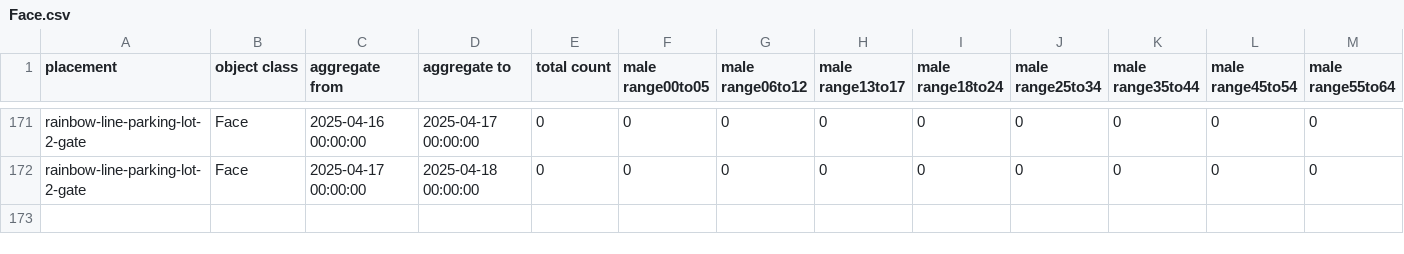
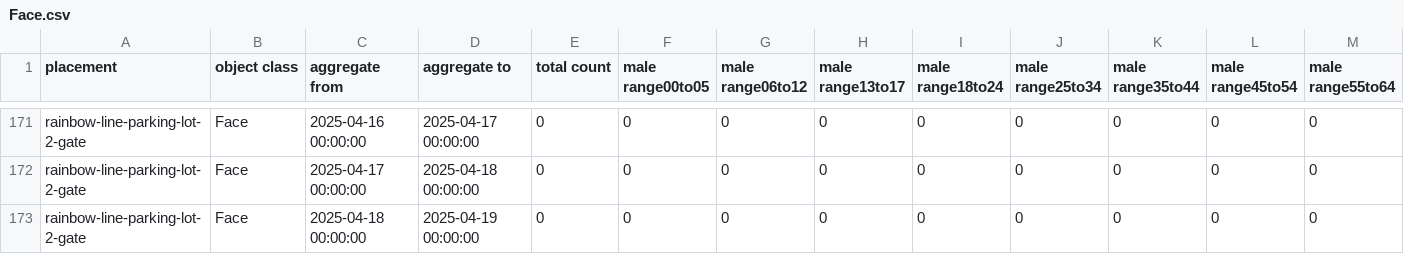
Before and after one commit to haruyuki-16278/fukui-kanko-people-flow-visualization, a CSV file: public/rainbow-line-parking-lot-2-gate/Face.csv, drawn as a sheet; only a part is shown, gaps mark what is left out; rows hold the shown columns only; the diff names each change by its address in the sheet, - before the commit and + after, or states it on an @@ line.

```diff
--- a/public/rainbow-line-parking-lot-2-gate/Face.csv
+++ b/public/rainbow-line-parking-lot-2-gate/Face.csv
+row 173: rainbow-line-parking-lot-2-gate | Face | 2025-04-18 00:00:00 | 2025-04-19 00:00:00 | 0 | 0 | 0 | 0 | 0 | 0 | 0 | 0 | 0
```
Also changed, not shown: public/fukui-station-east-entrance/Face.csv, public/rainbow-line-parking-lot-1-gate/Face.csv, 5 other files.
